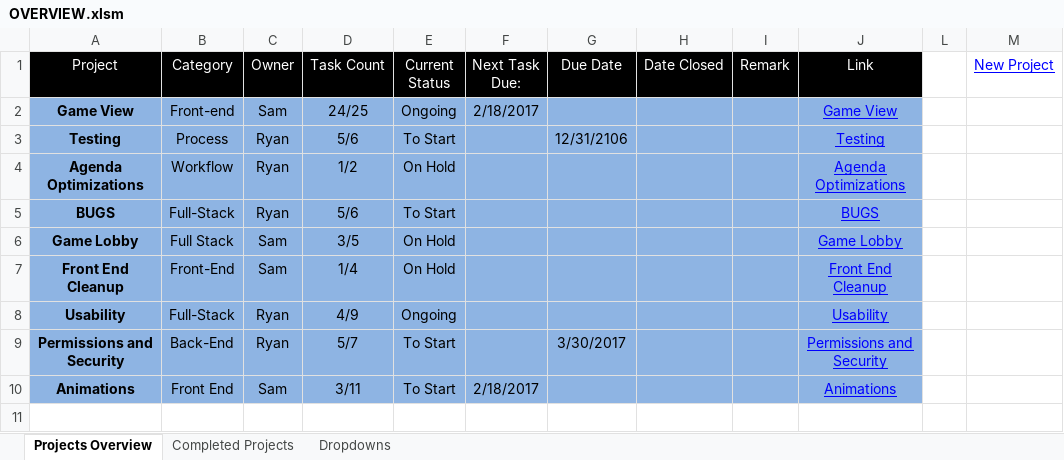
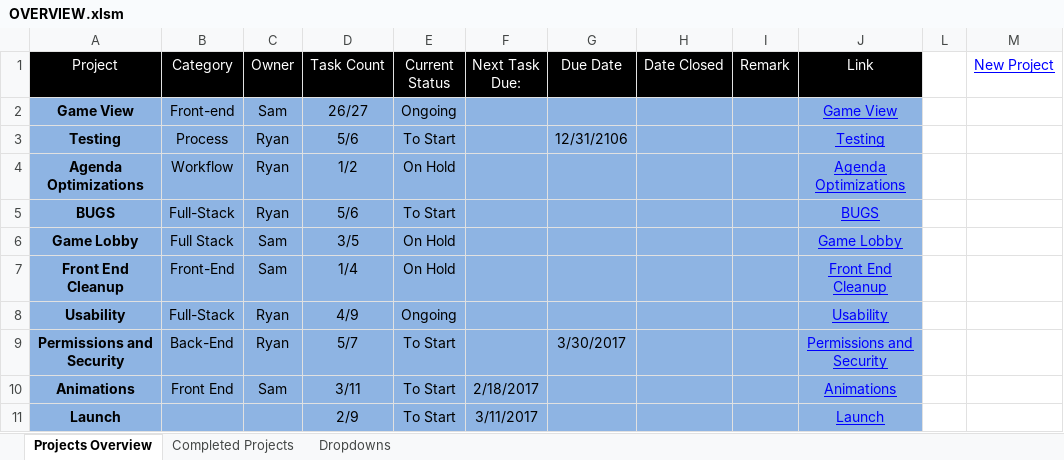
Before and after one commit to cuttle-cards/cuttle, an Excel workbook: agenda/OVERVIEW.xlsm, sheet Projects Overview, drawn as a sheet; values as stored, in another font and other column widths than the file's, no borders; charts and pictures and conditional formats not drawn; the diff names each change by its address in the sheet, - before the commit and + after, or states it on an @@ line.

```diff
--- a/agenda/OVERVIEW.xlsm (sheet Projects Overview)
+++ b/agenda/OVERVIEW.xlsm (sheet Projects Overview)
-D2 (Task Count): 24/25
+D2 (Task Count): 26/27
-F2 (Next Task Due:): 2/18/2017
+F2 (Next Task Due:): (empty)
+row 11: Launch |  |  | 2/9 | To Start | 3/11/2017 |  |  |  | Launch
```
Also changed, not shown: charts or pictures, agenda/Game View.xlsm, agenda/Launch.xlsm.
